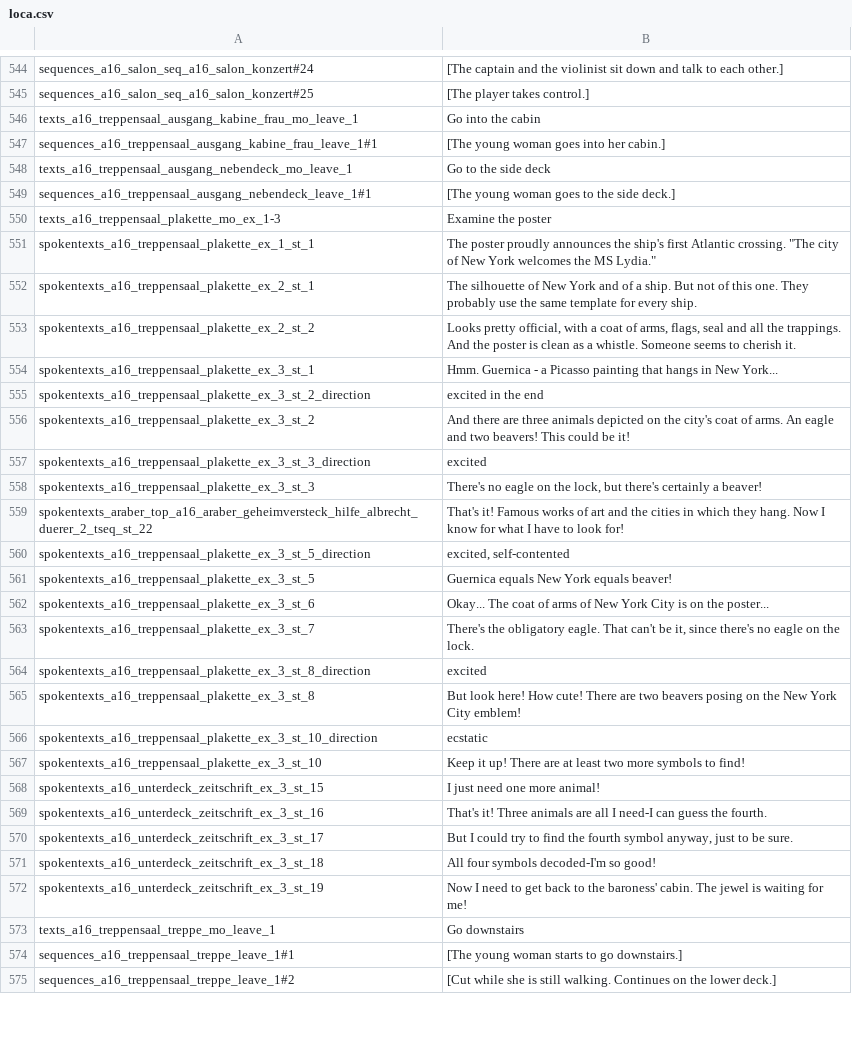
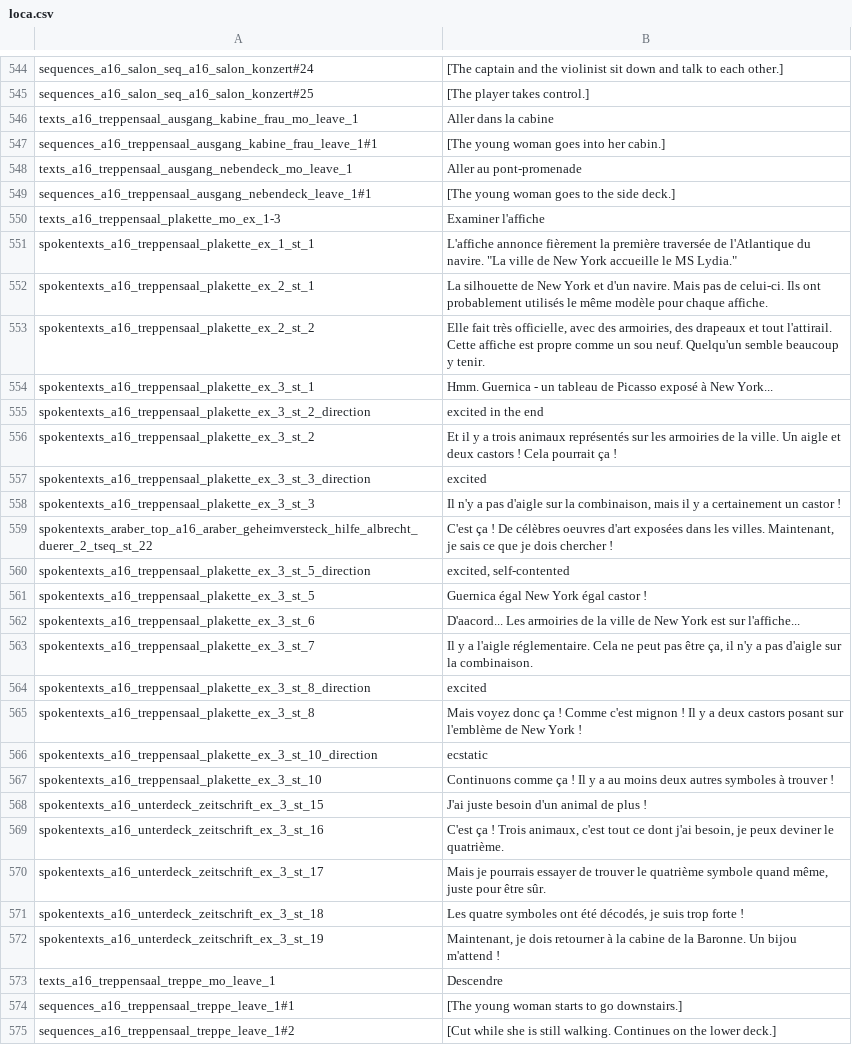
Before and after one commit to Smash15195/Traduction-Francaise-The-Raven---Chapitre-3---L-extinction-des-Corbeaux, a CSV file: episode_3/lang/fr/text/abschnitt_16/loca.csv, drawn as a sheet; only a part is shown, gaps mark what is left out; the diff covers the shown part only.

Commit message:
Ficher 16 (lignes 400-700)

```diff
--- a/episode_3/lang/fr/text/abschnitt_16/loca.csv
+++ b/episode_3/lang/fr/text/abschnitt_16/loca.csv
@@ -545,30 +545,30 @@ sequences_a16_salon_seq_a16_salon_konzert#24;[The captain and the violinist sit
 sequences_a16_salon_seq_a16_salon_konzert#25;[The player takes control.]
-texts_a16_treppensaal_ausgang_kabine_frau_mo_leave_1;Go into the cabin
+texts_a16_treppensaal_ausgang_kabine_frau_mo_leave_1;Aller dans la cabine
 sequences_a16_treppensaal_ausgang_kabine_frau_leave_1#1;[The young woman goes into her cabin.]
-texts_a16_treppensaal_ausgang_nebendeck_mo_leave_1;Go to the side deck
+texts_a16_treppensaal_ausgang_nebendeck_mo_leave_1;Aller au pont-promenade
 sequences_a16_treppensaal_ausgang_nebendeck_leave_1#1;[The young woman goes to the side deck.]
-texts_a16_treppensaal_plakette_mo_ex_1-3;Examine the poster
-spokentexts_a16_treppensaal_plakette_ex_1_st_1;"The poster proudly announces the ship's first Atlantic crossing. ""The city of New York welcomes the MS Lydia."""
-spokentexts_a16_treppensaal_plakette_ex_2_st_1;The silhouette of New York and of a ship. But not of this one. They probably use the same template for every ship.
-spokentexts_a16_treppensaal_plakette_ex_2_st_2;Looks pretty official, with a coat of arms, flags, seal and all the trappings. And the poster is clean as a whistle. Someone seems to cherish it.
-spokentexts_a16_treppensaal_plakette_ex_3_st_1;Hmm. Guernica - a Picasso painting that hangs in New York...
+texts_a16_treppensaal_plakette_mo_ex_1-3;Examiner l'affiche
+spokentexts_a16_treppensaal_plakette_ex_1_st_1;"L'affiche annonce fièrement la première traversée de l'Atlantique du navire. ""La ville de New York accueille le MS Lydia."""
+spokentexts_a16_treppensaal_plakette_ex_2_st_1;La silhouette de New York et d'un navire. Mais pas de celui-ci. Ils ont probablement utilisés le même modèle pour chaque affiche.
+spokentexts_a16_treppensaal_plakette_ex_2_st_2;Elle fait très officielle, avec des armoiries, des drapeaux et tout l'attirail. Cette affiche est propre comme un sou neuf. Quelqu'un semble beaucoup y tenir.
+spokentexts_a16_treppensaal_plakette_ex_3_st_1;Hmm. Guernica - un tableau de Picasso exposé à New York...
 spokentexts_a16_treppensaal_plakette_ex_3_st_2_direction;excited in the end
-spokentexts_a16_treppensaal_plakette_ex_3_st_2;And there are three animals depicted on the city's coat of arms. An eagle and two beavers! This could be it!
+spokentexts_a16_treppensaal_plakette_ex_3_st_2;Et il y a trois animaux représentés sur les armoiries de la ville. Un aigle et deux castors ! Cela pourrait ça !
 spokentexts_a16_treppensaal_plakette_ex_3_st_3_direction;excited
-spokentexts_a16_treppensaal_plakette_ex_3_st_3;There's no eagle on the lock, but there's certainly a beaver!
-spokentexts_araber_top_a16_araber_geheimversteck_hilfe_albrecht_duerer_2_tseq_st_22;That's it! Famous works of art and the cities in which they hang. Now I know for what I have to look for!
+spokentexts_a16_treppensaal_plakette_ex_3_st_3;Il n'y a pas d'aigle sur la combinaison, mais il y a certainement un castor !
+spokentexts_araber_top_a16_araber_geheimversteck_hilfe_albrecht_duerer_2_tseq_st_22;C'est ça ! De célèbres oeuvres d'art exposées dans les villes. Maintenant, je sais ce que je dois chercher !
 spokentexts_a16_treppensaal_plakette_ex_3_st_5_direction;excited, self-contented
-spokentexts_a16_treppensaal_plakette_ex_3_st_5;Guernica equals New York equals beaver!
-spokentexts_a16_treppensaal_plakette_ex_3_st_6;Okay... The coat of arms of New York City is on the poster...
-spokentexts_a16_treppensaal_plakette_ex_3_st_7;There's the obligatory eagle. That can't be it, since there's no eagle on the lock.
+spokentexts_a16_treppensaal_plakette_ex_3_st_5;Guernica égal New York égal castor !
+spokentexts_a16_treppensaal_plakette_ex_3_st_6;D'aacord... Les armoiries de la ville de New York est sur l'affiche...
+spokentexts_a16_treppensaal_plakette_ex_3_st_7;Il y a l'aigle réglementaire. Cela ne peut pas être ça, il n'y a pas d'aigle sur la combinaison.
 spokentexts_a16_treppensaal_plakette_ex_3_st_8_direction;excited
-spokentexts_a16_treppensaal_plakette_ex_3_st_8;But look here! How cute! There are two beavers posing on the New York City emblem!
+spokentexts_a16_treppensaal_plakette_ex_3_st_8;Mais voyez donc ça ! Comme c'est mignon ! Il y a deux castors posant sur l'emblème de New York !
 spokentexts_a16_treppensaal_plakette_ex_3_st_10_direction;ecstatic
-spokentexts_a16_treppensaal_plakette_ex_3_st_10;Keep it up! There are at least two more symbols to find!
-spokentexts_a16_unterdeck_zeitschrift_ex_3_st_15;I just need one more animal!
-spokentexts_a16_unterdeck_zeitschrift_ex_3_st_16;That's it! Three animals are all I need-I can guess the fourth.
-spokentexts_a16_unterdeck_zeitschrift_ex_3_st_17;But I could try to find the fourth symbol anyway, just to be sure.
-spokentexts_a16_unterdeck_zeitschrift_ex_3_st_18;All four symbols decoded-I'm so good!
-spokentexts_a16_unterdeck_zeitschrift_ex_3_st_19;Now I need to get back to the baroness' cabin. The jewel is waiting for me!
-texts_a16_treppensaal_treppe_mo_leave_1;Go downstairs
+spokentexts_a16_treppensaal_plakette_ex_3_st_10;Continuons comme ça ! Il y a au moins deux autres symboles à trouver !
+spokentexts_a16_unterdeck_zeitschrift_ex_3_st_15;J'ai juste besoin d'un animal de plus !
+spokentexts_a16_unterdeck_zeitschrift_ex_3_st_16;C'est ça ! Trois animaux, c'est tout ce dont j'ai besoin, je peux deviner le quatrième.
+spokentexts_a16_unterdeck_zeitschrift_ex_3_st_17;Mais je pourrais essayer de trouver le quatrième symbole quand même, juste pour être sûr.
+spokentexts_a16_unterdeck_zeitschrift_ex_3_st_18;Les quatre symboles ont été décodés, je suis trop forte !
+spokentexts_a16_unterdeck_zeitschrift_ex_3_st_19;Maintenant, je dois retourner à la cabine de la Baronne. Un bijou m'attend !
+texts_a16_treppensaal_treppe_mo_leave_1;Descendre
 sequences_a16_treppensaal_treppe_leave_1#1;[The young woman starts to go downstairs.]
```
Also changed, not shown: 152 edited cells elsewhere in this file.
